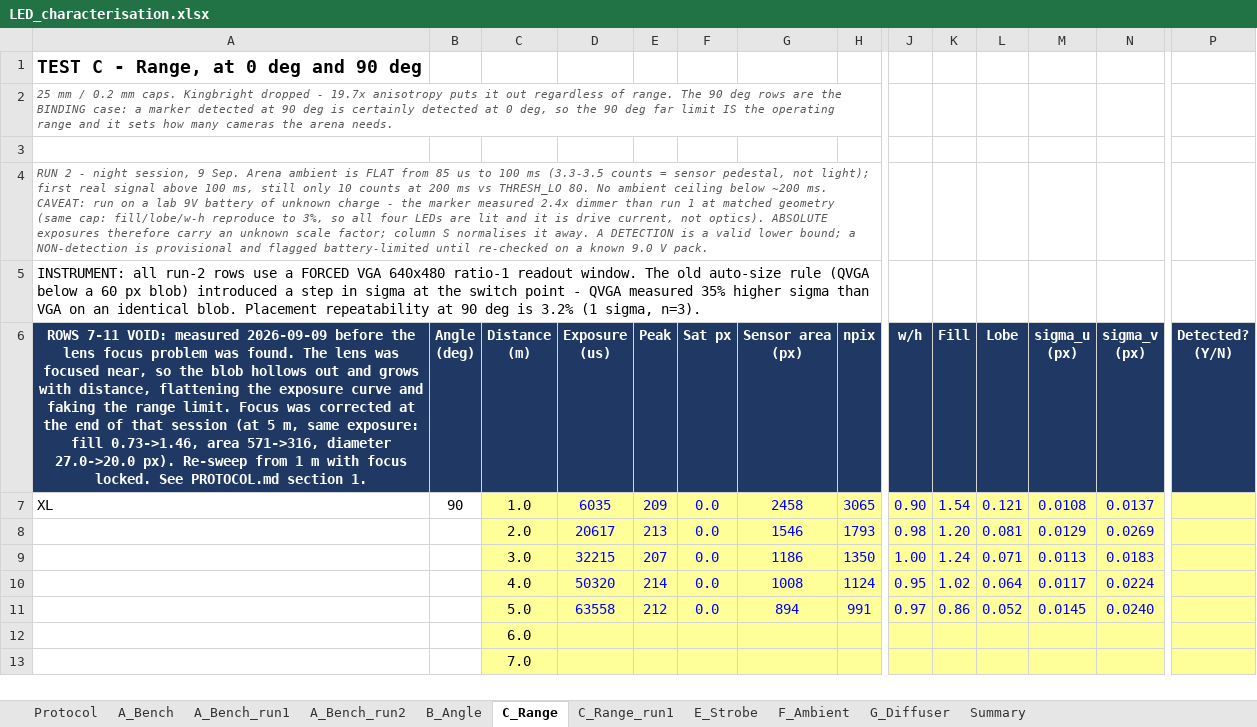
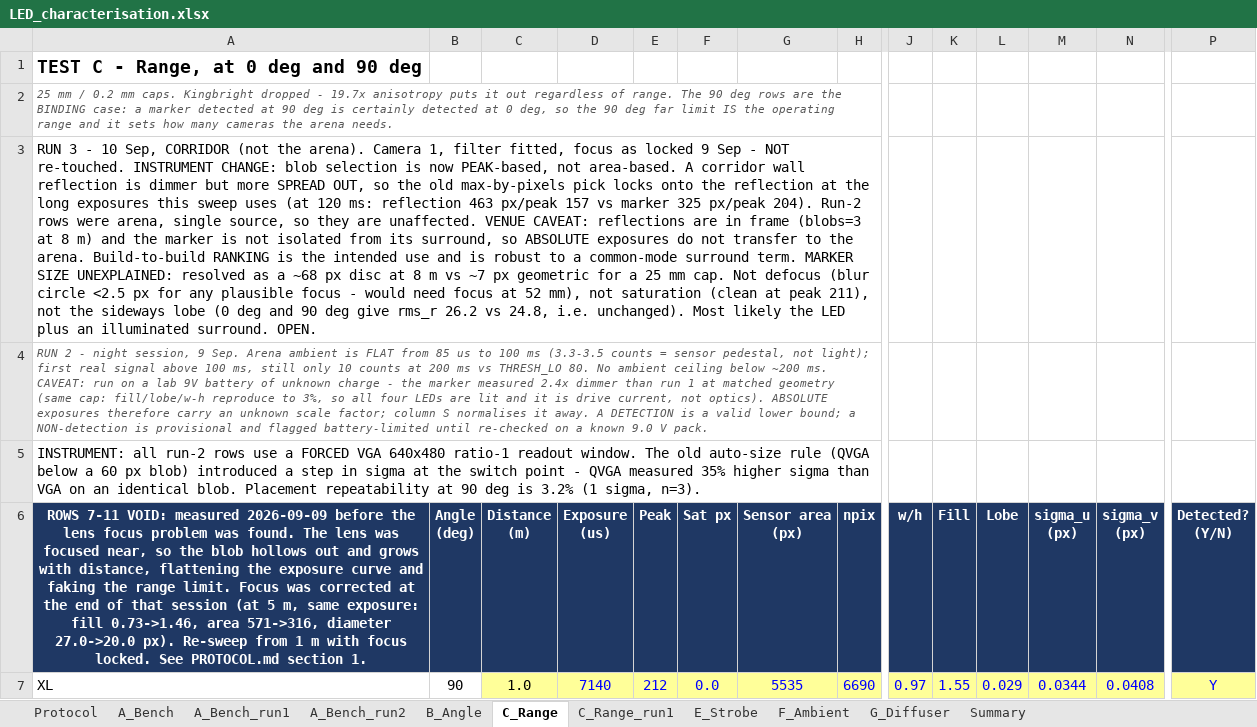
Before and after one commit to shannonpitman/Motion-Capture, an Excel workbook: LED_characterisation.xlsx, sheet C_Range, drawn as a sheet; only a part is shown, gaps mark what is left out; values as stored, in another font and other column widths than the file's, no borders; removed rows and columns are numbered as before the commit, all else as after; rows hold the shown columns only; the diff covers the shown part only; the diff names each change by its address in the sheet, - before the commit and + after, or states it on an @@ line.

Commit message:
Test C run 3: the XL range curve, and why its exponent is instrumental
Sixteen rows, 1-8 m at 0 and 90 degrees, camera 1, corrected focus. Over
2-8 m the falloff is a clean power law: n=1.906 at 90 deg (rms residual
1.0%) and n=1.854 at 0 deg. Anisotropy is 1.95 +/- 0.08 with no distance
trend. The 1-8 m exposure span is 35x, not the 64x inverse square implies.

The exponent is below 2 for instrumental reasons, not because of the LED.
Building the predicted 8 m / 2 m ratio: inverse square 16.00, partial
resolution 15.22, vignetting 14.58, measured 13.89. The marker slid from
r=430 px to r=658 px off-axis as it came in, so radial position was
confounded with range. Builds must therefore be ranked on column S at
matched distance, never on the fitted exponent.

Below 2 m the marker becomes resolved and the exponent drops to 1.33/1.38.
Surface brightness is conserved, so peak grows more slowly than flux.

Blob selection changed from area to peak. A corridor reflection is dimmer
but more spread out (463 px/peak 157 against the marker's 325 px/peak 204
at 120 ms), so the old area rule locked onto the reflection at sweep
exposures, silently. Run-2 arena rows had a single source and stand.

Spot size is set by a 76 px PSF, not by range: area grew 5.2% from 8 m to
2 m where a real object would have grown 16x. Two markers closer than
~170 mm merge at 8 m.

A closing repeat of the opening measurement bounds supply droop at -3.7%,
inside placement repeatability, so the exponent stands. Without it a 15%
droop would have reproduced n=1.88 exactly.

```diff
--- a/LED_characterisation.xlsx (sheet C_Range)
+++ b/LED_characterisation.xlsx (sheet C_Range)
-A3: (empty)
+A3: RUN 3 - 10 Sep, CORRIDOR (not the arena). Camera 1, filter fitted, focus as locked 9 Sep - NOT re-touched. INSTRUMENT CHANGE: blob selection is now PEAK-based, not area-based. A corridor wall reflection is dimmer but more SPREAD OUT, so the old max-by-pixels pick locks onto the reflection at the long exposures this sweep uses (at 120 ms: reflection 463 px/peak 157 vs marker 325 px/peak 204). Run-2 rows were arena, single source, so they are unaffected. VENUE CAVEAT: reflections are in frame (blobs=3 at 8 m) and the marker is not isolated from its surround, so ABSOLUTE exposures do not transfer to the arena. Build-to-build RANKING is the intended use and is robust to a common-mode surround term. MARKER SIZE UNEXPLAINED: resolved as a ~68 px disc at 8 m vs ~7 px geometric for a 25 mm cap. Not defocus (blur circle <2.5 px for any plausible focus - would need focus at 52 mm), not saturation (clean at peak 211), not the sideways lobe (0 deg and 90 deg give rms_r 26.2 vs 24.8, i.e. unchanged). Most likely the LED plus an illuminated surround. OPEN.
-D7 (Exposure (us)): 6035
+D7 (Exposure (us)): 7140
-E7 (Peak): 209
+E7 (Peak): 212
-G7 (Sensor area (px)): 2458
+G7 (Sensor area (px)): 5535
-H7 (npix): 3065
+H7 (npix): 6690
-J7 (w/h): 0.90
+J7 (w/h): 0.97
-K7 (Fill): 1.54
+K7 (Fill): 1.55
-L7 (Lobe): 0.121
+L7 (Lobe): 0.029
-M7 (sigma_u (px)): 0.0108
+M7 (sigma_u (px)): 0.0344
-N7 (sigma_v (px)): 0.0137
+N7 (sigma_v (px)): 0.0408
-P7 (Detected? (Y/N)): (empty)
+P7 (Detected? (Y/N)): Y
-row 8:  |  | 2.0 | 20617 | 213 | 0.0 | 1546 | 1793 | 0.98 | 1.20 | 0.081 | 0.0129 | 0.0269
-row 9:  |  | 3.0 | 32215 | 207 | 0.0 | 1186 | 1350 | 1.00 | 1.24 | 0.071 | 0.0113 | 0.0183
-row 10:  |  | 4.0 | 50320 | 214 | 0.0 | 1008 | 1124 | 0.95 | 1.02 | 0.064 | 0.0117 | 0.0224
-row 11:  |  | 5.0 | 63558 | 212 | 0.0 | 894 | 991 | 0.97 | 0.86 | 0.052 | 0.0145 | 0.0240
-row 12:  |  | 6.0
-row 13:  |  | 7.0
```
Also changed, not shown: 14 added rows, 8 removed rows and 13 edited cells elsewhere in this sheet, 1 other file.
